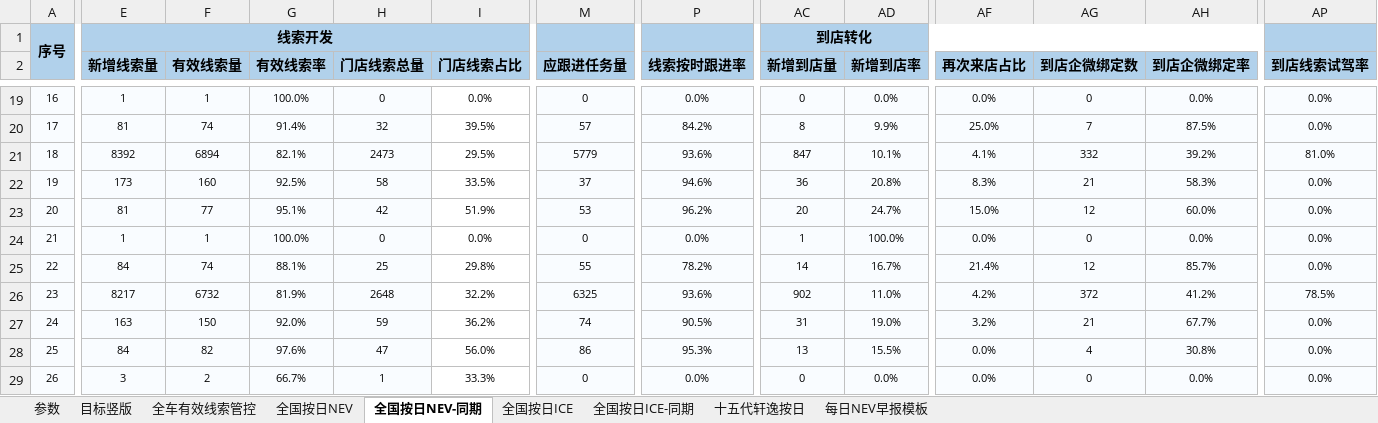
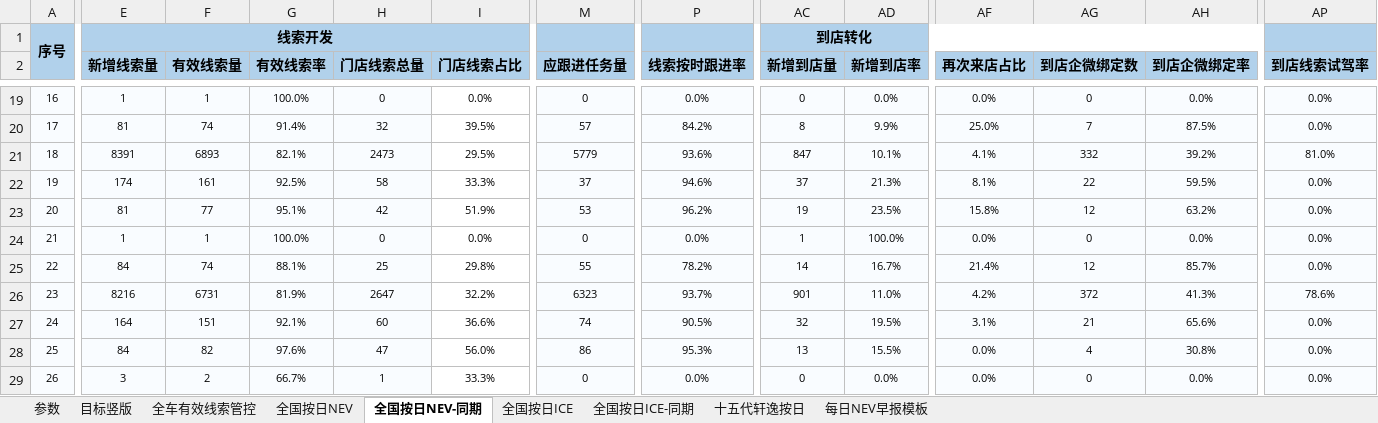
Before and after one commit to Django604/AI_Digest, an Excel workbook: data/source/NEV+ICE_xsai.xlsm, sheet 全国按日NEV-同期, drawn as a sheet; only a part is shown, gaps mark what is left out; values as stored, in another font and other column widths than the file's, no borders; the diff covers the shown part only; the diff names each change by its address in the sheet, - before the commit and + after, or states it on an @@ line.

```diff
--- a/data/source/NEV+ICE_xsai.xlsm (sheet 全国按日NEV-同期)
+++ b/data/source/NEV+ICE_xsai.xlsm (sheet 全国按日NEV-同期)
-E21 (新增线索量): 8392
+E21 (新增线索量): 8391
-F21 (有效线索量): 6894
+F21 (有效线索量): 6893
-E22 (新增线索量): 173
+E22 (新增线索量): 174
-F22 (有效线索量): 160
+F22 (有效线索量): 161
-I22 (门店线索占比): 33.5%
+I22 (门店线索占比): 33.3%
-AC22 (新增到店量): 36
+AC22 (新增到店量): 37
-AD22 (新增到店率): 20.8%
+AD22 (新增到店率): 21.3%
-AF22 (再次来店占比): 8.3%
+AF22 (再次来店占比): 8.1%
-AG22 (到店企微绑定数): 21
+AG22 (到店企微绑定数): 22
-AH22 (到店企微绑定率): 58.3%
+AH22 (到店企微绑定率): 59.5%
-AC23 (新增到店量): 20
+AC23 (新增到店量): 19
-AD23 (新增到店率): 24.7%
+AD23 (新增到店率): 23.5%
-AF23 (再次来店占比): 15.0%
+AF23 (再次来店占比): 15.8%
-AH23 (到店企微绑定率): 60.0%
+AH23 (到店企微绑定率): 63.2%
-E26 (新增线索量): 8217
+E26 (新增线索量): 8216
-F26 (有效线索量): 6732
+F26 (有效线索量): 6731
-H26 (门店线索总量): 2648
+H26 (门店线索总量): 2647
-M26 (应跟进任务量): 6325
+M26 (应跟进任务量): 6323
-P26 (线索按时跟进率): 93.6%
+P26 (线索按时跟进率): 93.7%
-AC26 (新增到店量): 902
+AC26 (新增到店量): 901
-AH26 (到店企微绑定率): 41.2%
+AH26 (到店企微绑定率): 41.3%
-AP26 (到店线索试驾率): 78.5%
+AP26 (到店线索试驾率): 78.6%
-E27 (新增线索量): 163
+E27 (新增线索量): 164
-F27 (有效线索量): 150
+F27 (有效线索量): 151
-G27 (有效线索率): 92.0%
+G27 (有效线索率): 92.1%
-H27 (门店线索总量): 59
+H27 (门店线索总量): 60
-I27 (门店线索占比): 36.2%
+I27 (门店线索占比): 36.6%
-AC27 (新增到店量): 31
+AC27 (新增到店量): 32
-AD27 (新增到店率): 19.0%
+AD27 (新增到店率): 19.5%
-AF27 (再次来店占比): 3.2%
+AF27 (再次来店占比): 3.1%
-AH27 (到店企微绑定率): 67.7%
+AH27 (到店企微绑定率): 65.6%
```
Also changed, not shown: 2 added rows, 571 edited cells and row numbers in column A elsewhere in this sheet, sheet 全国按日NEV, sheet 全国按日ICE, data/source/NEV+ICE_ldai.xlsm, 5 other files.
